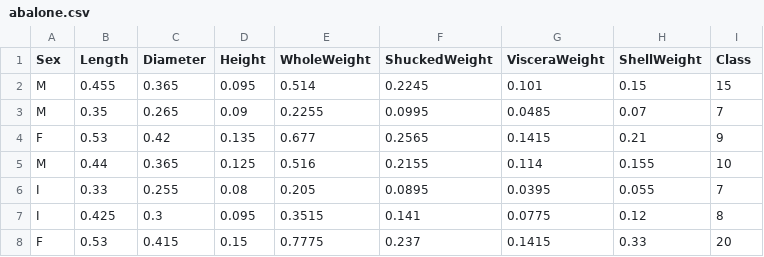
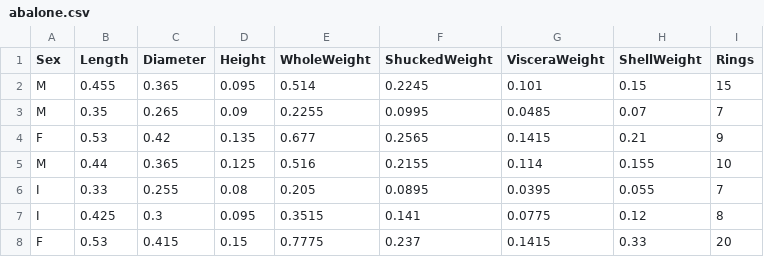
Before and after one commit to IsaacBoyd2/testing, a CSV file: Project2/Data/abalone.csv, drawn as a sheet; only a part is shown.

Commit message:
Update abalone.csv

```diff
--- a/Project2/Data/abalone.csv
+++ b/Project2/Data/abalone.csv
@@ -1,2 +1,2 @@
-Sex,Length,Diameter,Height,WholeWeight,ShuckedWeight,VisceraWeight,ShellWeight,Class
+Sex,Length,Diameter,Height,WholeWeight,ShuckedWeight,VisceraWeight,ShellWeight,Rings
 M,0.455,0.365,0.095,0.514,0.2245,0.101,0.15,15
```
